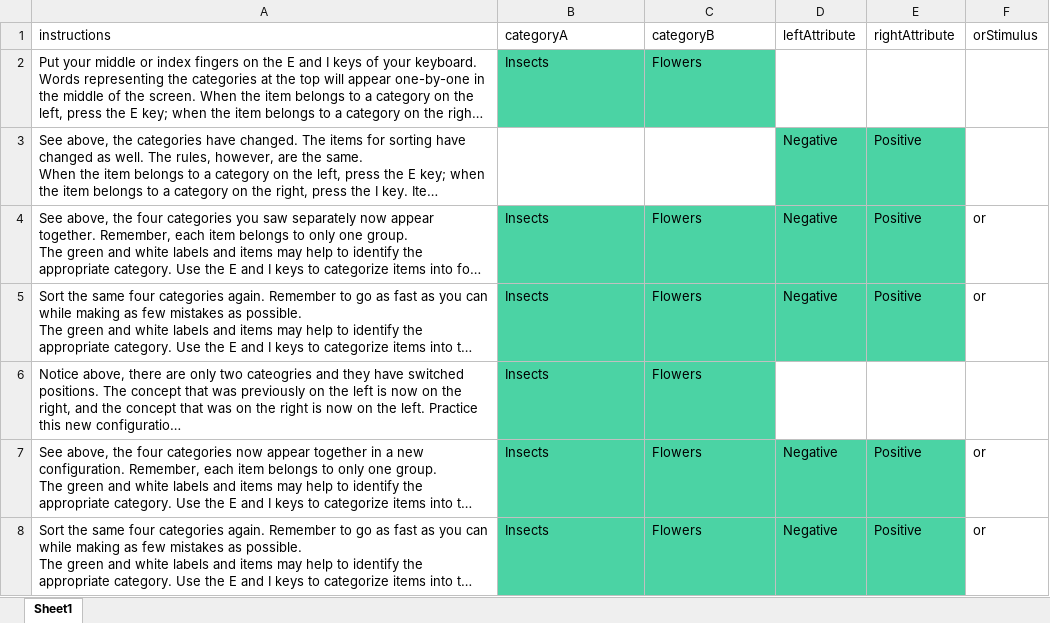
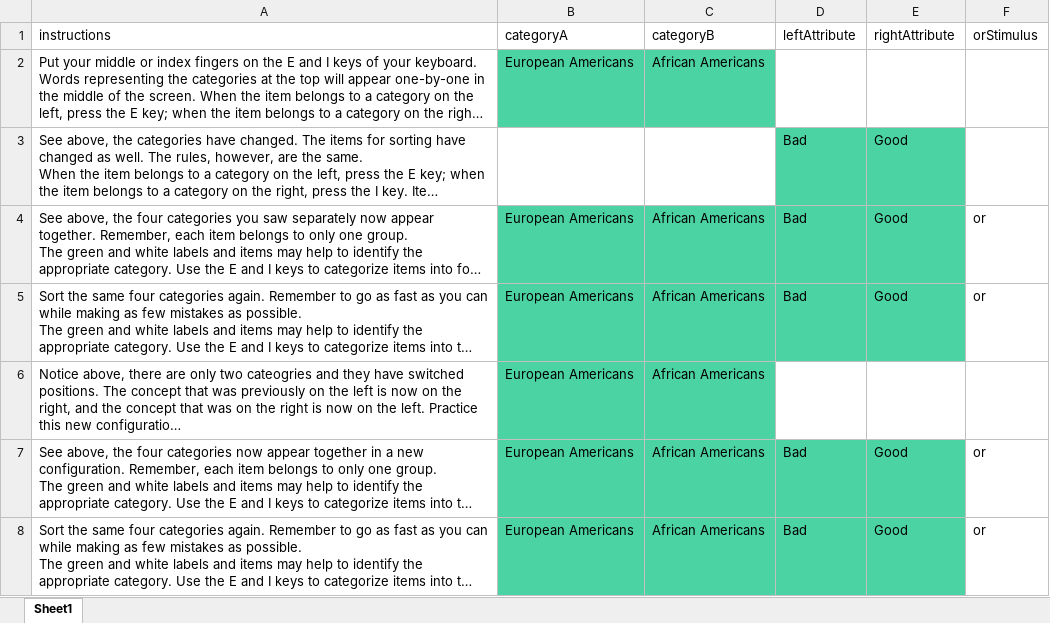
Before and after one commit to shelbyvanvliet/Race_IAT, an Excel workbook: instructions.xlsx, sheet Sheet1, drawn as a sheet; long unchanged cells end in …; values as stored, in another font and other column widths than the file's, no borders; the diff names each change by its address in the sheet, - before the commit and + after, or states it on an @@ line.

```diff
--- a/instructions.xlsx (sheet Sheet1)
+++ b/instructions.xlsx (sheet Sheet1)
-B2 (categoryA): Insects
+B2 (categoryA): European Americans
-C2 (categoryB): Flowers
+C2 (categoryB): African Americans
-D3:D5 (leftAttribute): Negative
+D3:D5 (leftAttribute): Bad
-E3:E5 (rightAttribute): Positive
+E3:E5 (rightAttribute): Good
-B4:B8 (categoryA): Insects
+B4:B8 (categoryA): European Americans
-C4:C8 (categoryB): Flowers
+C4:C8 (categoryB): African Americans
-D7:D8 (leftAttribute): Negative
+D7:D8 (leftAttribute): Bad
-E7:E8 (rightAttribute): Positive
+E7:E8 (rightAttribute): Good
```
Also changed, not shown: block_layout.xlsx, stimuli.xlsx, 11 other files.
